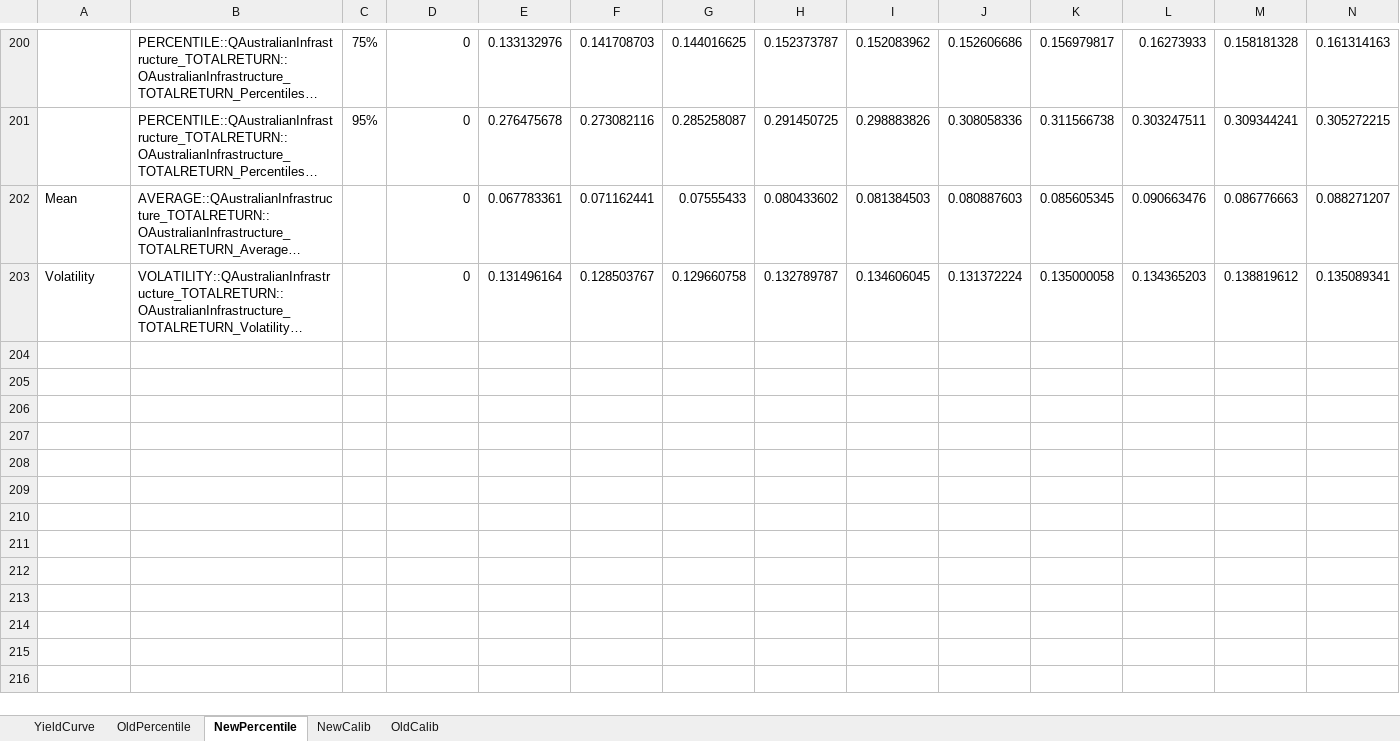
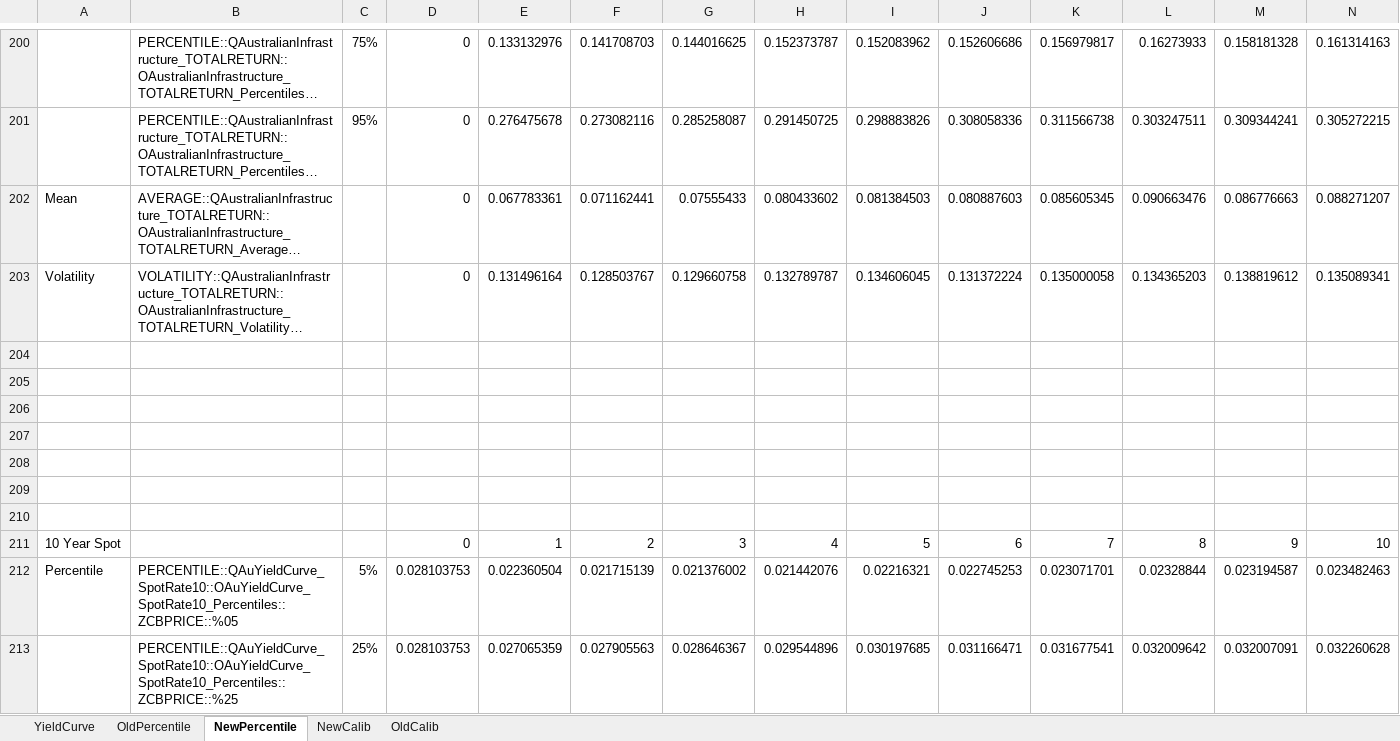
Before and after one commit to rpuchy/CalibTool, an Excel workbook: CalibrationDocumentation/bin/Debug/Results.xlsx, sheet NewPercentile, drawn as a sheet; only a part is shown, gaps mark what is left out; long unchanged cells end in …; values as stored, in another font and other column widths than the file's, no borders; charts and pictures not drawn; rows hold the shown columns only; the diff covers the shown part only; the diff names each change by its address in the sheet, - before the commit and + after, or states it on an @@ line.

```diff
--- a/CalibrationDocumentation/bin/Debug/Results.xlsx (sheet NewPercentile)
+++ b/CalibrationDocumentation/bin/Debug/Results.xlsx (sheet NewPercentile)
+row 204: (empty)
+row 205: (empty)
+row 206: (empty)
+row 207: (empty)
+row 208: (empty)
+row 209: (empty)
+row 210: (empty)
+row 211: 10 Year Spot |  |  | 0 | 1 | 2 | 3 | 4 | 5 | 6 | 7 | 8 | 9 | 10
+row 212: Percentile | PERCENTILE::QAuYieldCurve_SpotRate10::OAuYieldCurve_SpotRate10_Percentiles::ZCBPRICE::%05 | 5% | 0.028103753 | 0.022360504 | 0.021715139 | 0.021376002 | 0.021442076 | 0.02216321 | 0.022745253 | 0.023071701 | 0.02328844 | 0.023194587 | 0.023482463
+row 213:  | PERCENTILE::QAuYieldCurve_SpotRate10::OAuYieldCurve_SpotRate10_Percentiles::ZCBPRICE::%25 | 25% | 0.028103753 | 0.027065359 | 0.027905563 | 0.028646367 | 0.029544896 | 0.030197685 | 0.031166471 | 0.031677541 | 0.032009642 | 0.032007091 | 0.032260628
```
Also changed, not shown: 20 added rows and 12 edited cells elsewhere in this sheet, sheet OldCalib, sheet NewCalib, sheet OldPercentile, formulas that keep their value, charts or pictures, CalibrationDocumentation/Results.xlsx, 16 other files.
